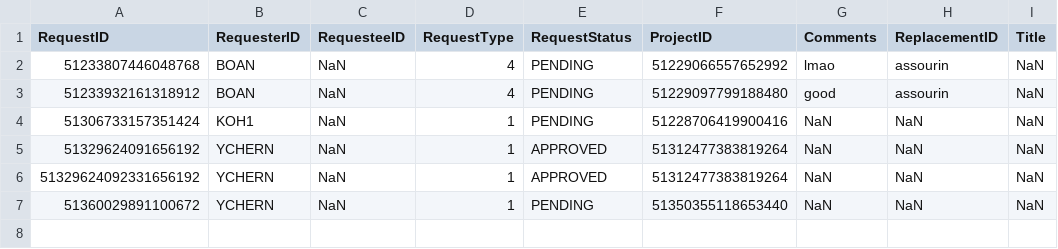
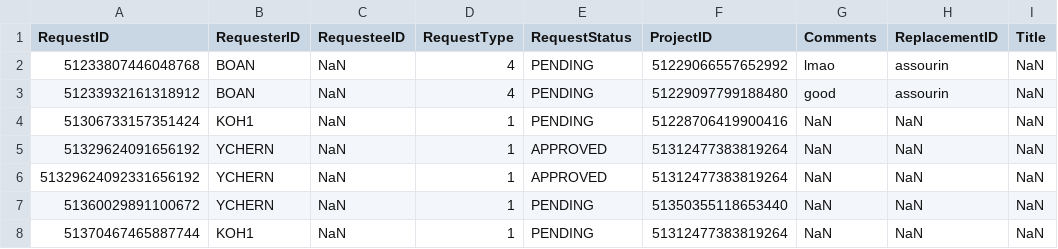
Before and after one commit to ieatsighpies/FYPMS_GRP1_A49, a CSV file: main/Data/request_record.csv, drawn as a sheet.

```diff
--- a/main/Data/request_record.csv
+++ b/main/Data/request_record.csv
@@ -7 +7,2 @@ RequestID,RequesterID,RequesteeID,RequestType,RequestStatus,ProjectID,Comments,R
 51360029891100672,YCHERN,NaN,1,PENDING,51350355118653440,NaN,NaN,NaN
+51370467465887744,KOH1,NaN,1,PENDING,51312477383819264,NaN,NaN,NaN
```
Also changed, not shown: main/Data/project_record.csv, main/Data/student_list.csv, 49 other files.
